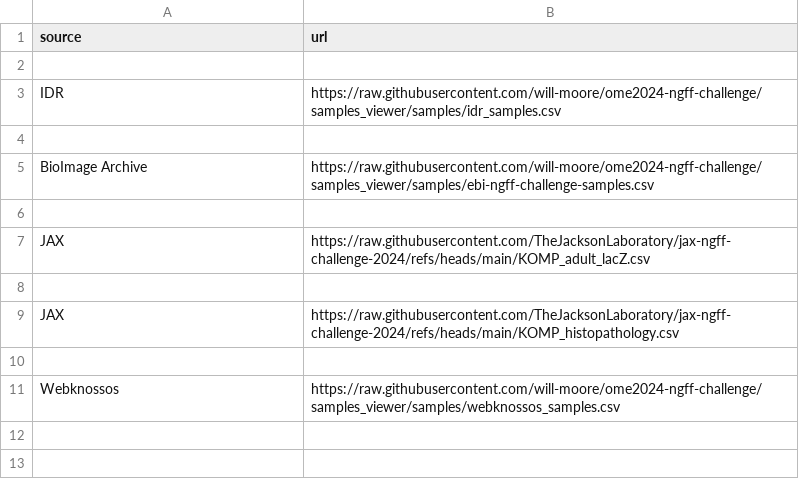
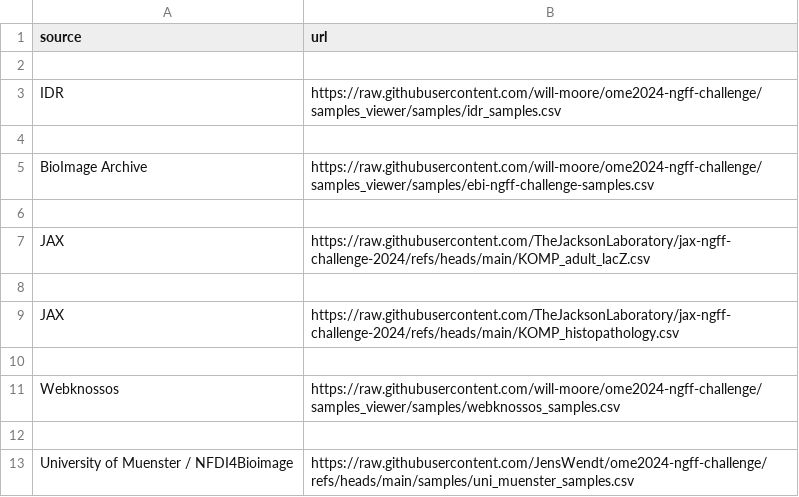
Before and after one commit to ome/ome2024-ngff-challenge, a CSV file: samples/ngff_samples.csv, drawn as a sheet.

Commit message:
Update ngff_samples.csv
Added Uni Muenster .csv

```diff
--- a/samples/ngff_samples.csv
+++ b/samples/ngff_samples.csv
@@ -11 +11,3 @@ JAX,https://raw.githubusercontent.com/TheJacksonLaboratory/jax-ngff-challenge-20
 Webknossos,https://raw.githubusercontent.com/will-moore/ome2024-ngff-challenge/samples_viewer/samples/webknossos_samples.csv
+
+University of Muenster / NFDI4Bioimage,https://raw.githubusercontent.com/JensWendt/ome2024-ngff-challenge/refs/heads/main/samples/uni_muenster_samples.csv
```
